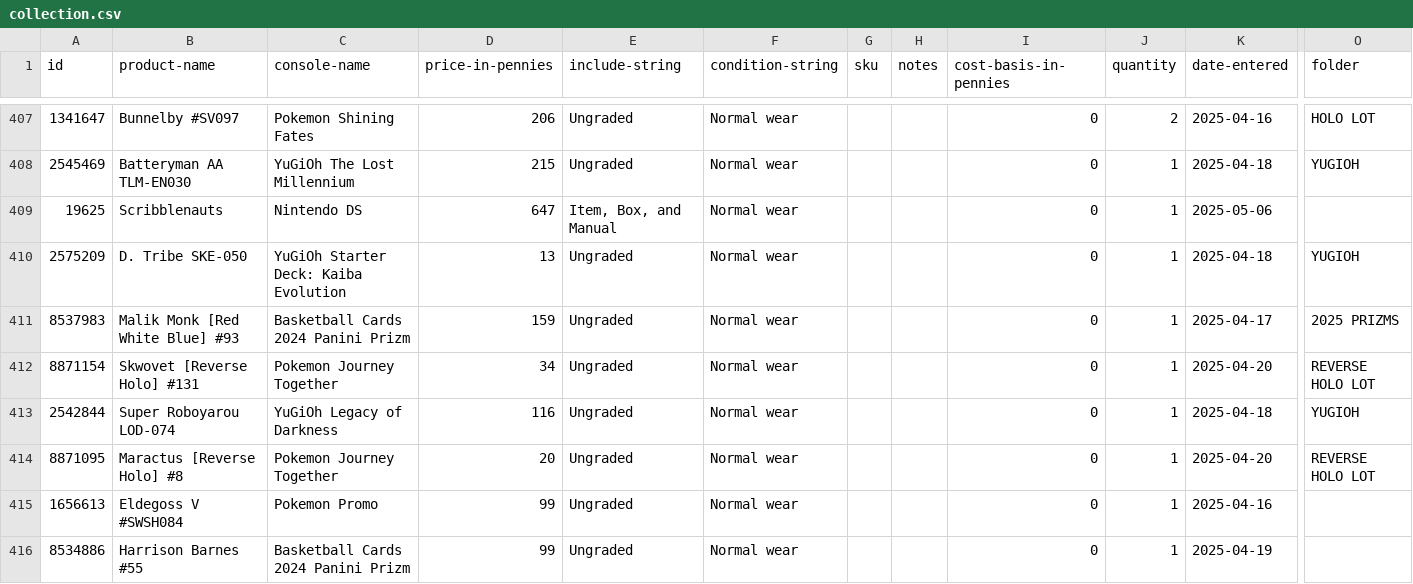
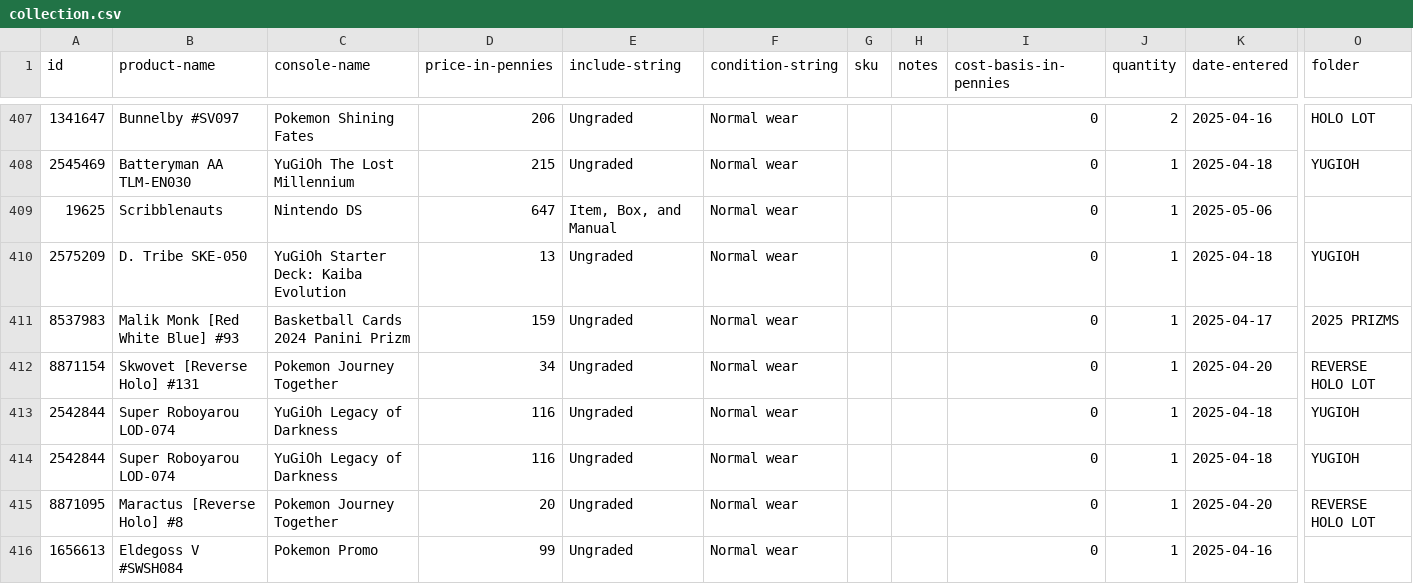
Before and after one commit to overcastskyboi/CherryOS, a CSV file: src/data/collection.csv, drawn as a sheet; only a part is shown, gaps mark what is left out; the shorter side is filled out with more unchanged rows; rows hold the shown columns only; the diff names each change by its address in the sheet, - before the commit and + after, or states it on an @@ line.

Commit message:
fix: restore music player playback, sort games by achievements, and update collection data

```diff
--- a/src/data/collection.csv
+++ b/src/data/collection.csv
+row 414: 2542844 | Super Roboyarou LOD-074 | YuGiOh Legacy of Darkness | 116 | Ungraded | Normal wear |  |  | 0 | 1 | 2025-04-18 | YUGIOH
```
Also changed, not shown: 3 other files.
